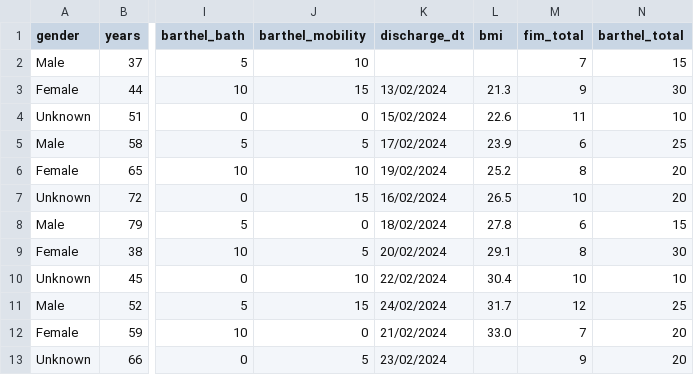
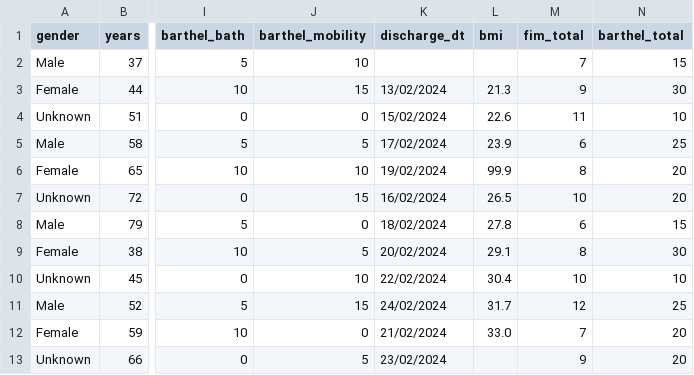
Before and after one commit to tecnomod-um/MEDIATA_project, a CSV file: evaluation/sample_datasets/sample_dataset_2.csv, drawn as a sheet; only a part is shown, gaps mark what is left out; the diff names each change by its address in the sheet, - before the commit and + after, or states it on an @@ line.

```diff
--- a/evaluation/sample_datasets/sample_dataset_2.csv
+++ b/evaluation/sample_datasets/sample_dataset_2.csv
-L6 (bmi): 25.2
+L6 (bmi): 99.9
```
Also changed, not shown: evaluation/sample_datasets/sample_dataset_1.csv, 3 other files.
